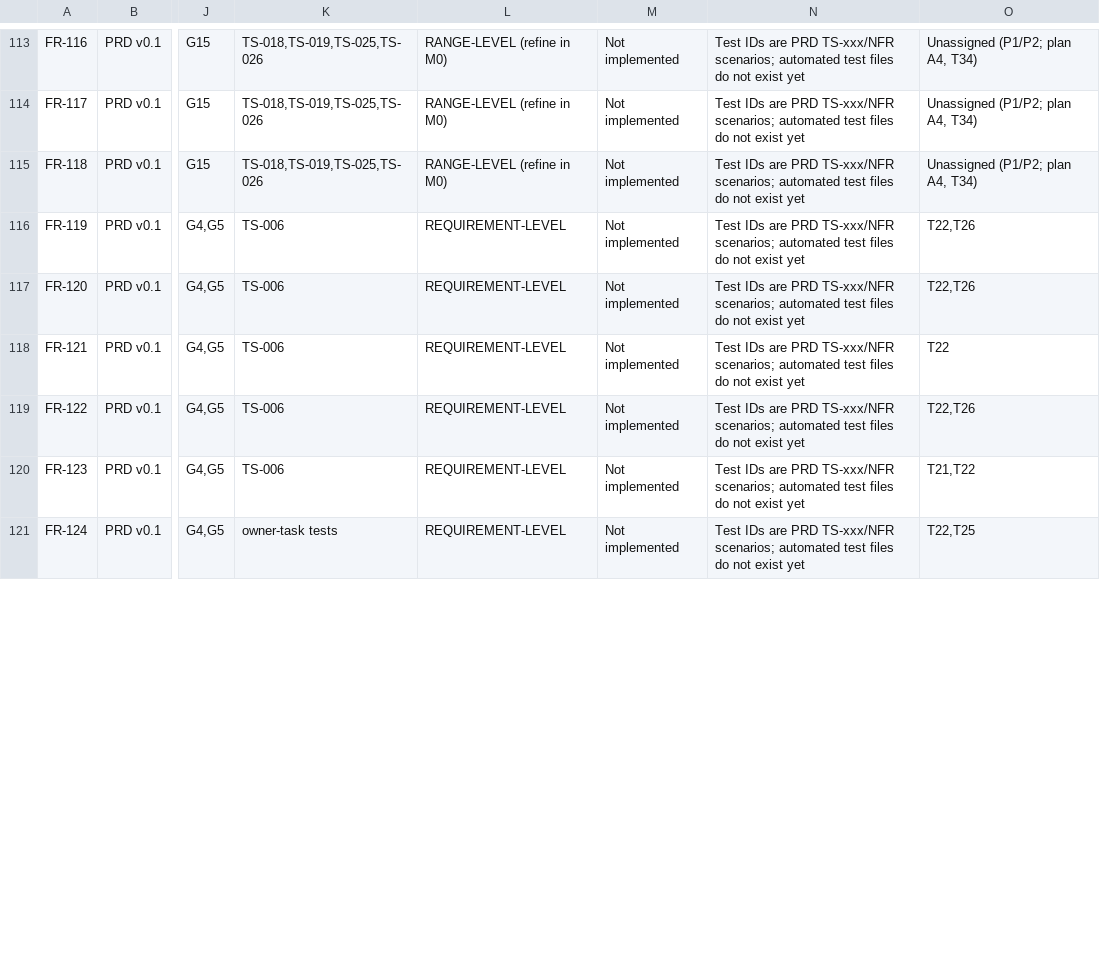
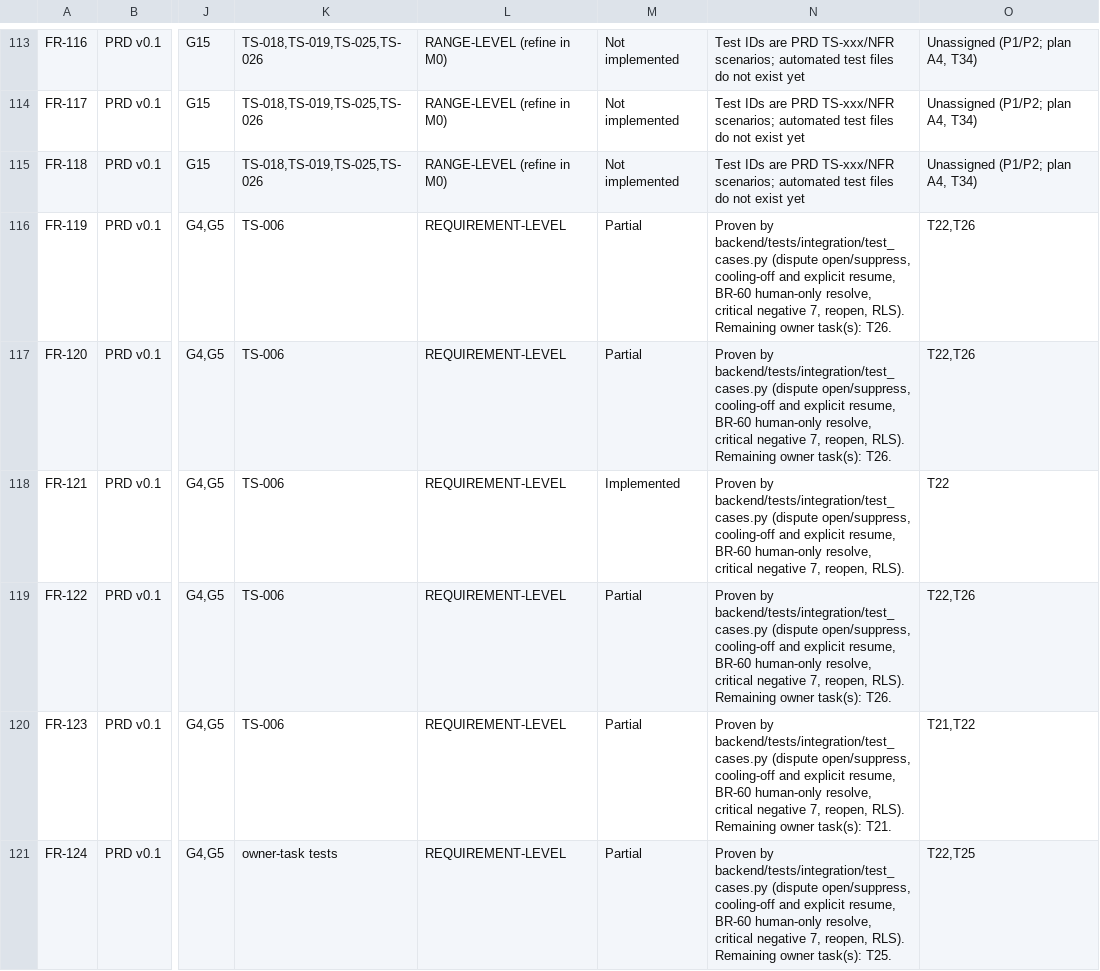
Before and after one commit to UniversalCodeBin/CollectIQ, a CSV file: CollectIQ_Requirements_Traceability.csv, drawn as a sheet; only a part is shown, gaps mark what is left out; the diff covers the shown part only; the diff names each change by its address in the sheet, - before the commit and + after, or states it on an @@ line.

Commit message:
feat(cases): disputes and blockers (E076-E082)
Dispute and blocker cases suppress reminders on open, only a person
resolves (database CHECK backs BR-60), resolving keeps reminders
suppressed until an approved resume after the 24-hour cooling-off.
29 integration tests; make check 12 of 12.

```diff
--- a/CollectIQ_Requirements_Traceability.csv
+++ b/CollectIQ_Requirements_Traceability.csv
-M116:M117: Not implemented
+M116:M117: Partial
-N116:N117: Test IDs are PRD TS-xxx/NFR scenarios; automated test files do not exist yet
+N116:N117: Proven by backend/tests/integration/test_cases.py (dispute open/suppress, cooling-off and explicit resume, BR-60 human-only resolve, critical negative 7, reopen, RLS). Remaining owner task(s): T26.
-M118: Not implemented
+M118: Implemented
-N118: Test IDs are PRD TS-xxx/NFR scenarios; automated test files do not exist yet
+N118: Proven by backend/tests/integration/test_cases.py (dispute open/suppress, cooling-off and explicit resume, BR-60 human-only resolve, critical negative 7, reopen, RLS).
-M119:M121: Not implemented
+M119:M121: Partial
-N119: Test IDs are PRD TS-xxx/NFR scenarios; automated test files do not exist yet
+N119: Proven by backend/tests/integration/test_cases.py (dispute open/suppress, cooling-off and explicit resume, BR-60 human-only resolve, critical negative 7, reopen, RLS). Remaining owner task(s): T26.
-N120: Test IDs are PRD TS-xxx/NFR scenarios; automated test files do not exist yet
+N120: Proven by backend/tests/integration/test_cases.py (dispute open/suppress, cooling-off and explicit resume, BR-60 human-only resolve, critical negative 7, reopen, RLS). Remaining owner task(s): T21.
-N121: Test IDs are PRD TS-xxx/NFR scenarios; automated test files do not exist yet
+N121: Proven by backend/tests/integration/test_cases.py (dispute open/suppress, cooling-off and explicit resume, BR-60 human-only resolve, critical negative 7, reopen, RLS). Remaining owner task(s): T25.
```
Also changed, not shown: 8 edited cells elsewhere in this file, 14 other files.
